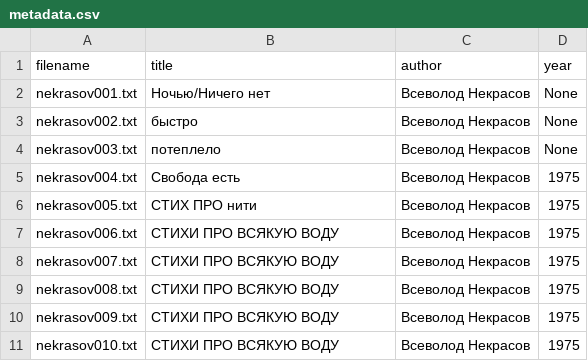
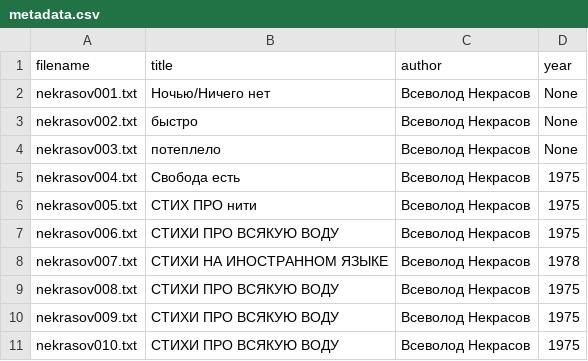
Before and after one commit to amaelrenard-create/Project-Nekrasov-Lianosowo, a CSV file: my_project/data/metadata.csv, drawn as a sheet.

Commit message:
Update metadata.csv

```diff
--- a/my_project/data/metadata.csv
+++ b/my_project/data/metadata.csv
@@ -7,3 +7,3 @@ nekrasov005.txt,СТИХ ПРО нити,Всеволод Некрасов,1975
 nekrasov006.txt,СТИХИ ПРО ВСЯКУЮ ВОДУ,Всеволод Некрасов,1975
-nekrasov007.txt,СТИХИ ПРО ВСЯКУЮ ВОДУ,Всеволод Некрасов,1975
+nekrasov007.txt,СТИХИ НА ИНОСТРАННОМ ЯЗЫКЕ,Всеволод Некрасов,1978
 nekrasov008.txt,СТИХИ ПРО ВСЯКУЮ ВОДУ,Всеволод Некрасов,1975
```
